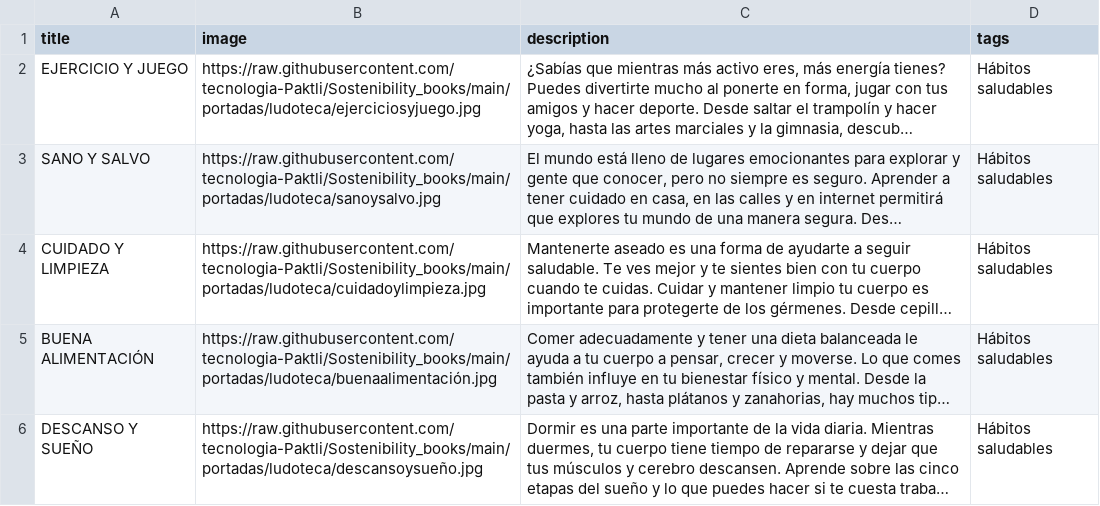
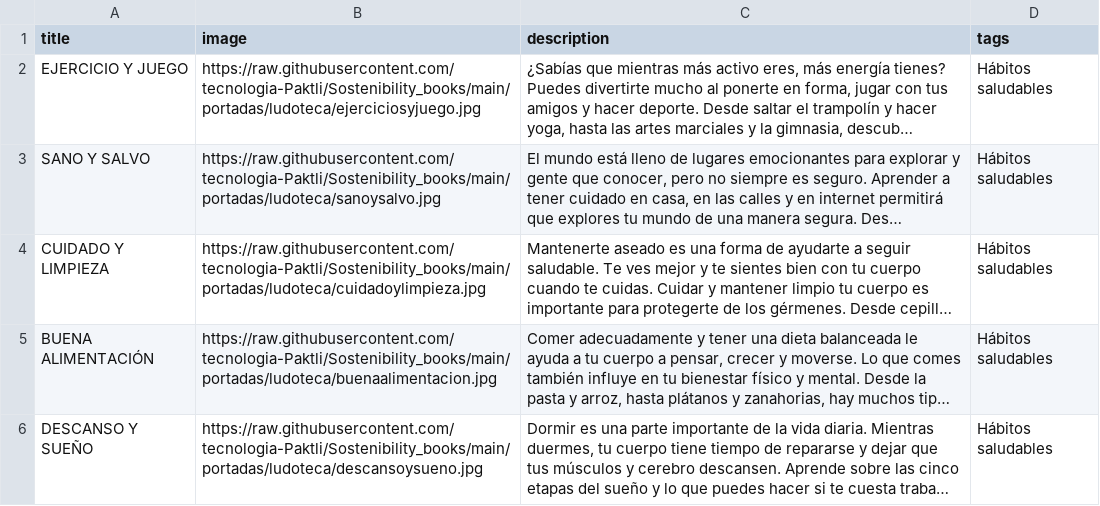
Before and after one commit to tecnologia-Paktli/Sostenibility_books, a CSV file: datos/ludoteca/habitossaludables_ludoteca.csv, drawn as a sheet; long unchanged cells end in …; the diff names each change by its address in the sheet, - before the commit and + after, or states it on an @@ line.

Commit message:
Update habitossaludables_ludoteca.csv

```diff
--- a/datos/ludoteca/habitossaludables_ludoteca.csv
+++ b/datos/ludoteca/habitossaludables_ludoteca.csv
-B5 (image): https://raw.githubusercontent.com/tecnologia-Paktli/Sostenibility_books/main/portadas/ludoteca/buenaalimentación.jpg
+B5 (image): https://raw.githubusercontent.com/tecnologia-Paktli/Sostenibility_books/main/portadas/ludoteca/buenaalimentacion.jpg
-B6 (image): https://raw.githubusercontent.com/tecnologia-Paktli/Sostenibility_books/main/portadas/ludoteca/descansoysueño.jpg
+B6 (image): https://raw.githubusercontent.com/tecnologia-Paktli/Sostenibility_books/main/portadas/ludoteca/descansoysueno.jpg
```
